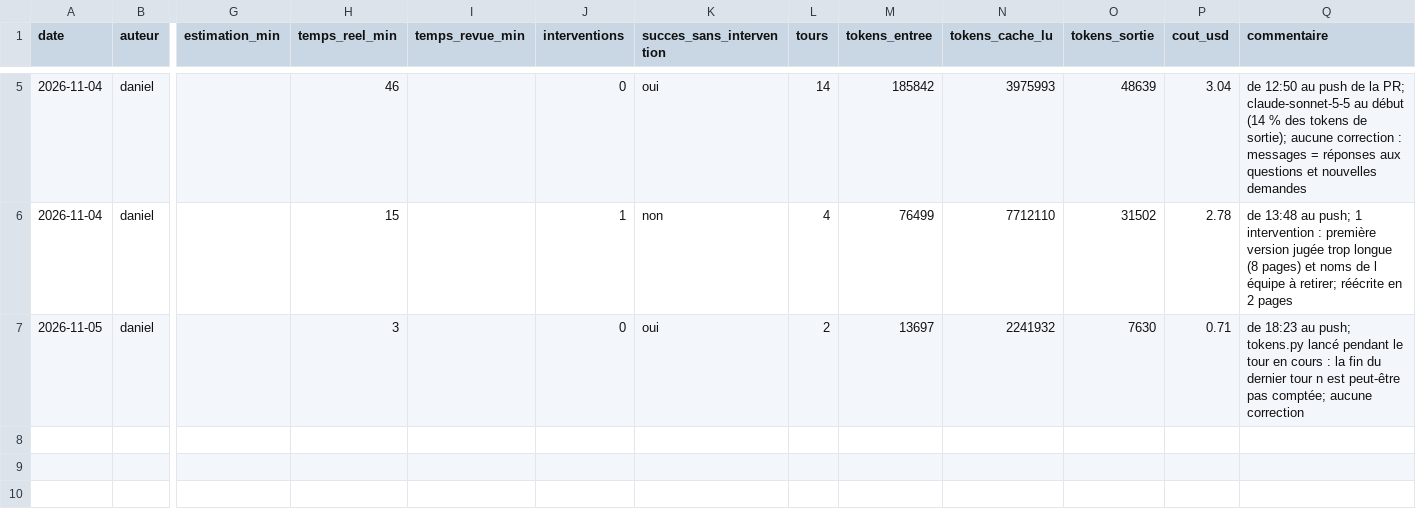
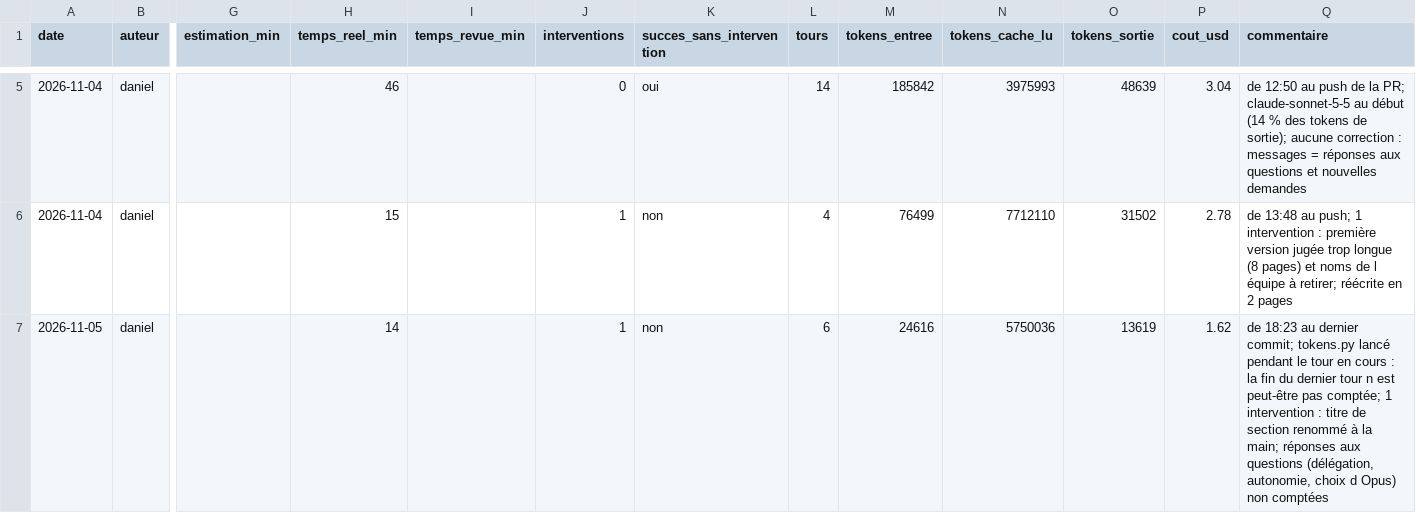
Before and after one commit to dang2b/M2-Academic-Agentic-EDT-SAE, a CSV file: journal/ia.csv, drawn as a sheet; only a part is shown, gaps mark what is left out; the diff names each change by its address in the sheet, - before the commit and + after, or states it on an @@ line.

Commit message:
docs(journal): update the agentic architecture task totals

```diff
--- a/journal/ia.csv
+++ b/journal/ia.csv
-H7 (temps_reel_min): 3
+H7 (temps_reel_min): 14
-J7 (interventions): 0
+J7 (interventions): 1
-K7 (succes_sans_intervention): oui
+K7 (succes_sans_intervention): non
-L7 (tours): 2
+L7 (tours): 6
-M7 (tokens_entree): 13697
+M7 (tokens_entree): 24616
-N7 (tokens_cache_lu): 2241932
+N7 (tokens_cache_lu): 5750036
-O7 (tokens_sortie): 7630
+O7 (tokens_sortie): 13619
-P7 (cout_usd): 0.71
+P7 (cout_usd): 1.62
-Q7 (commentaire): …18:23 au push; tokens.py lancé pendant le tour en cours : la fin du dernier tour n est peut-être pas comptée; aucune correction
+Q7 (commentaire): …18:23 au dernier commit; tokens.py lancé pendant le tour en cours : la fin du dernier tour n est peut-être pas comptée; 1 intervention : titre de section renommé à la main; réponses aux questions (délégation, autonomie, choix d Opus) non comptées
```
